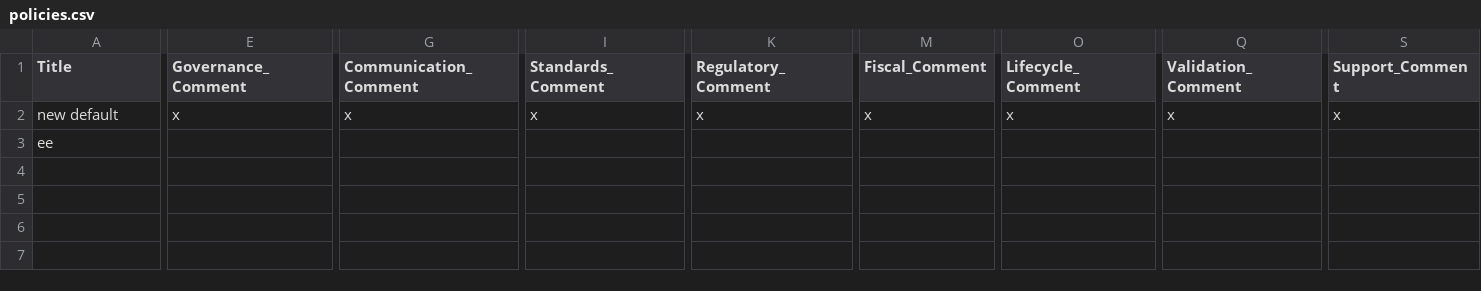
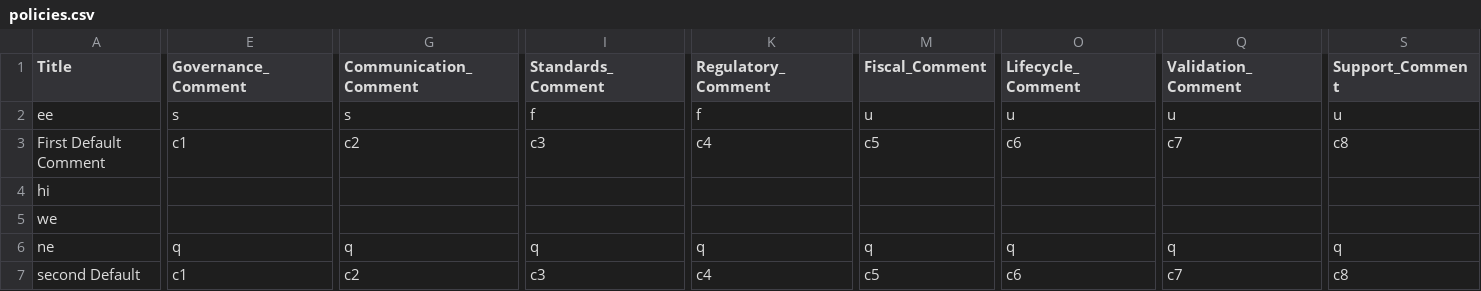
Before and after one commit to Chengxixu1204/CSCI401, a CSV file: data/policies.csv, drawn as a sheet; only a part is shown, gaps mark what is left out; removed rows and columns are numbered as before the commit, all else as after; rows hold the shown columns only; the diff covers the shown part only; the diff names each change by its address in the sheet, - before the commit and + after, or states it on an @@ line.

```diff
--- a/data/policies.csv
+++ b/data/policies.csv
-row 2: new default | x | x | x | x | x | x | x | x
-E2 (Governance_Comment): (empty)
+E2 (Governance_Comment): s
-G2 (Communication_Comment): (empty)
+G2 (Communication_Comment): s
-I2 (Standards_Comment): (empty)
+I2 (Standards_Comment): f
-K2 (Regulatory_Comment): (empty)
+K2 (Regulatory_Comment): f
-M2 (Fiscal_Comment): (empty)
+M2 (Fiscal_Comment): u
-O2 (Lifecycle_Comment): (empty)
+O2 (Lifecycle_Comment): u
-Q2 (Validation_Comment): (empty)
+Q2 (Validation_Comment): u
-S2 (Support_Comment): (empty)
+S2 (Support_Comment): u
+row 3: First Default Comment | c1 | c2 | c3 | c4 | c5 | c6 | c7 | c8
+row 4: hi
+row 5: we
+row 6: ne | q | q | q | q | q | q | q | q
+row 7: second Default | c1 | c2 | c3 | c4 | c5 | c6 | c7 | c8
```
Also changed, not shown: 3 edited cells elsewhere in this file, 4 other files.
